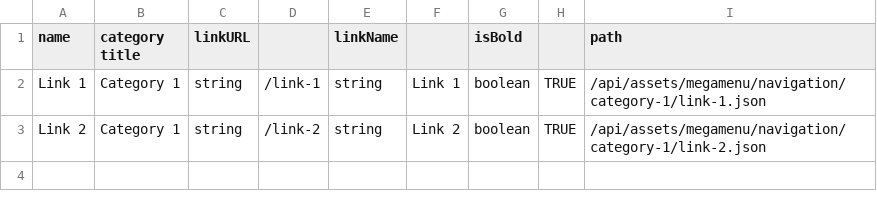
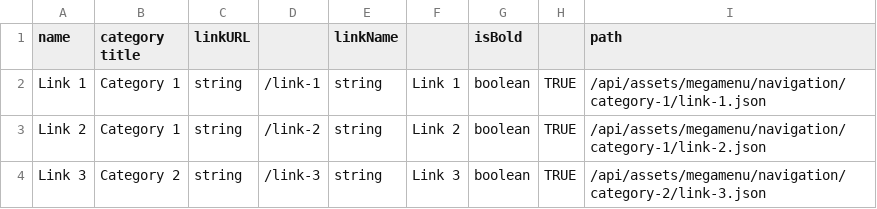
Before and after one commit to lamontacrook/megamenu, a CSV file: data.csv, drawn as a sheet.

```diff
--- a/data.csv
+++ b/data.csv
@@ -3 +3,2 @@ Link 1,Category 1,string,/link-1,string,Link 1,boolean,TRUE,/api/assets/megamenu
 Link 2,Category 1,string,/link-2,string,Link 2,boolean,TRUE,/api/assets/megamenu/navigation/category-1/link-2.json
+Link 3,Category 2,string,/link-3,string,Link 3,boolean,TRUE,/api/assets/megamenu/navigation/category-2/link-3.json
```
Also changed, not shown: 5 other files.
